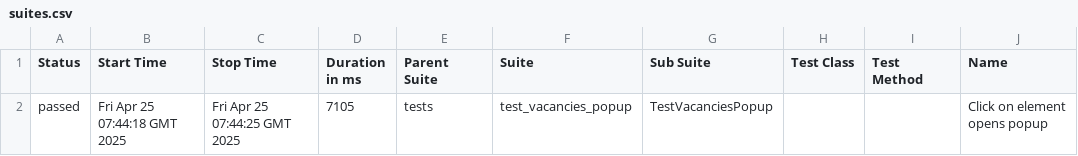
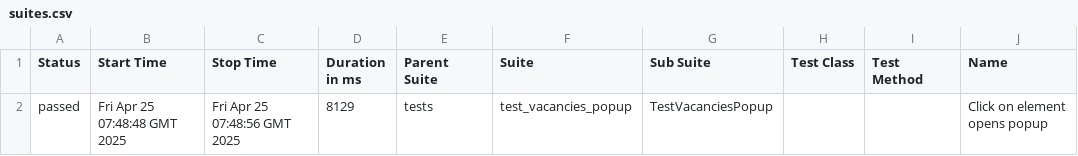
Before and after one commit to Ville4/tensor, a CSV file: data/suites.csv, drawn as a sheet; only a part is shown; the diff names each change by its address in the sheet, - before the commit and + after, or states it on an @@ line.

```diff
--- a/data/suites.csv
+++ b/data/suites.csv
-B2 (Start Time): Fri Apr 25 07:44:18 GMT 2025
+B2 (Start Time): Fri Apr 25 07:48:48 GMT 2025
-C2 (Stop Time): Fri Apr 25 07:44:25 GMT 2025
+C2 (Stop Time): Fri Apr 25 07:48:56 GMT 2025
-D2 (Duration in ms): 7105
+D2 (Duration in ms): 8129
```
Also changed, not shown: 21 other files.
